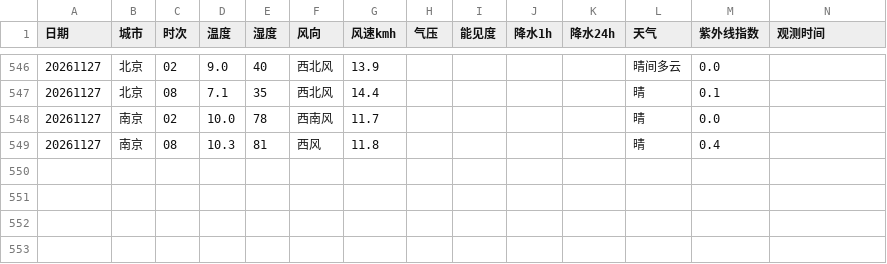
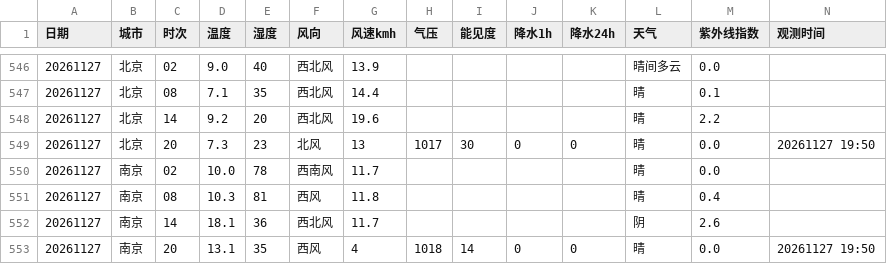
Before and after one commit to ZhuZhengHuan/Bj-Nj-Weather-, a CSV file: met_points.csv, drawn as a sheet; only a part is shown, gaps mark what is left out; rows hold the shown columns only; the diff names each change by its address in the sheet, - before the commit and + after, or states it on an @@ line.

```diff
--- a/met_points.csv
+++ b/met_points.csv
+row 548: 20261127 | 北京 | 14 | 9.2 | 20 | 西北风 | 19.6 |  |  |  |  | 晴 | 2.2
+row 549: 20261127 | 北京 | 20 | 7.3 | 23 | 北风 | 13 | 1017 | 30 | 0 | 0 | 晴 | 0.0 | 20261127 19:50
+row 552: 20261127 | 南京 | 14 | 18.1 | 36 | 西北风 | 11.7 |  |  |  |  | 阴 | 2.6
+row 553: 20261127 | 南京 | 20 | 13.1 | 35 | 西风 | 4 | 1018 | 14 | 0 | 0 | 晴 | 0.0 | 20261127 19:50
```
Also changed, not shown: aqi_points.csv, met_daily.csv, 1 other file.
